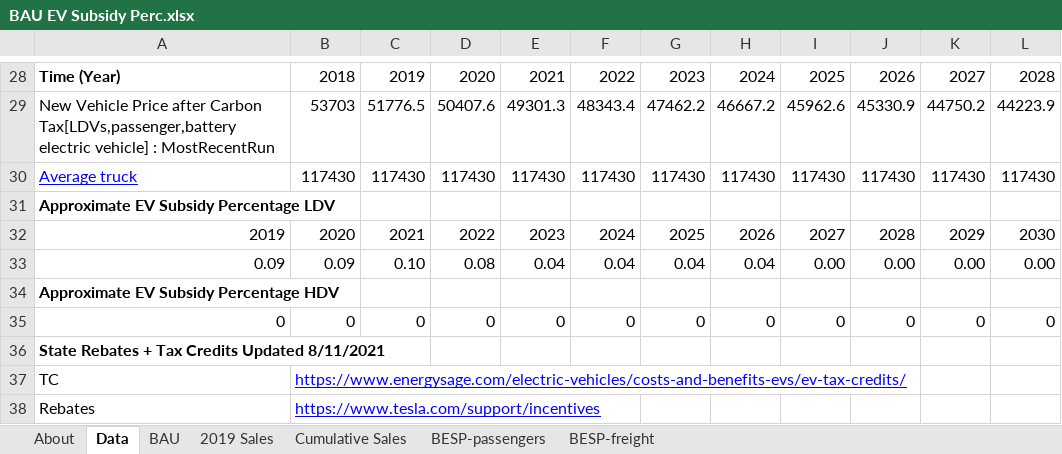
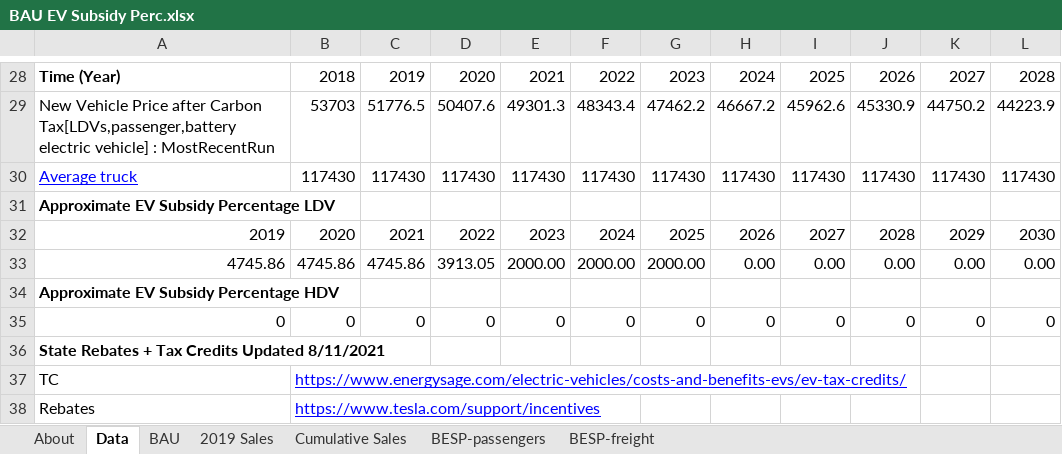
Before and after one commit to EnergyInnovation/eps-newyork, an Excel workbook: InputData/trans/BESP/BAU EV Subsidy Perc.xlsx, sheet Data, drawn as a sheet; only a part is shown, gaps mark what is left out; values as stored, in another font and other column widths than the file's, no borders; the diff names each change by its address in the sheet, - before the commit and + after, or states it on an @@ line.

```diff
--- a/InputData/trans/BESP/BAU EV Subsidy Perc.xlsx (sheet Data)
+++ b/InputData/trans/BESP/BAU EV Subsidy Perc.xlsx (sheet Data)
-A33: 0.09
+A33: 4745.86
-B33: 0.09
+B33: 4745.86
-C33: 0.10
+C33: 4745.86
-D33: 0.08
+D33: 3913.05
-E33: 0.04
+E33: 2000.00
-F33: 0.04
+F33: 2000.00
-G33: 0.04
+G33: 2000.00
-H33: 0.04
+H33: 0.00
```
Also changed, not shown: sheet BESP-passengers, formulas that keep their value, InputData/trans/TTLE/Transportation Technology Logit Exponents.xlsx, 47 other files.
